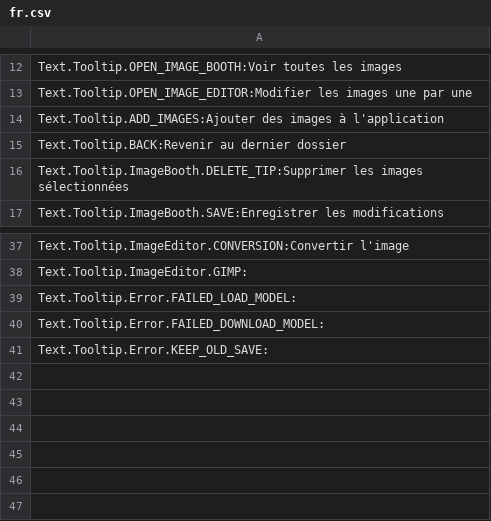
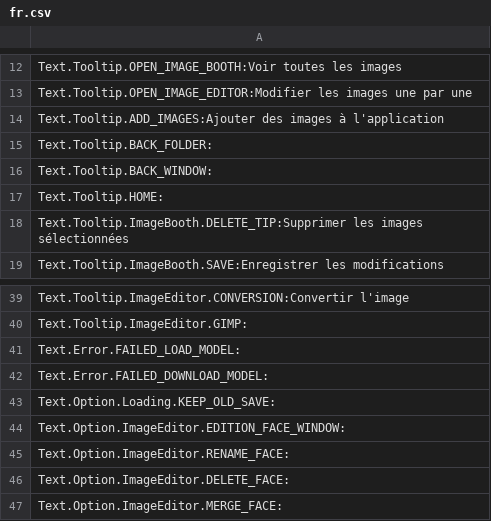
Before and after one commit to Eugene-74/Open_Image_Editor, a CSV file: src/ressources/translations/fr.csv, drawn as a sheet; only a part is shown, gaps mark what is left out.

```diff
--- a/src/ressources/translations/fr.csv
+++ b/src/ressources/translations/fr.csv
@@ -14,3 +14,5 @@ Text.Tooltip.OPEN_IMAGE_EDITOR:Modifier les images une par une
 Text.Tooltip.ADD_IMAGES:Ajouter des images à l'application
-Text.Tooltip.BACK:Revenir au dernier dossier
+Text.Tooltip.BACK_FOLDER:
+Text.Tooltip.BACK_WINDOW:
+Text.Tooltip.HOME:
 Text.Tooltip.ImageBooth.DELETE_TIP:Supprimer les images sélectionnées
@@ -38,4 +40,8 @@ Text.Tooltip.ImageEditor.CONVERSION:Convertir l'image
 Text.Tooltip.ImageEditor.GIMP:
-Text.Tooltip.Error.FAILED_LOAD_MODEL:
-Text.Tooltip.Error.FAILED_DOWNLOAD_MODEL:
-Text.Tooltip.Error.KEEP_OLD_SAVE:
+Text.Error.FAILED_LOAD_MODEL:
+Text.Error.FAILED_DOWNLOAD_MODEL:
+Text.Option.Loading.KEEP_OLD_SAVE:
+Text.Option.ImageEditor.EDITION_FACE_WINDOW:
+Text.Option.ImageEditor.RENAME_FACE:
+Text.Option.ImageEditor.DELETE_FACE:
+Text.Option.ImageEditor.MERGE_FACE:
```
Also changed, not shown: src/ressources/translations/en.csv, src/ressources/translations/es.csv, 4 other files.
